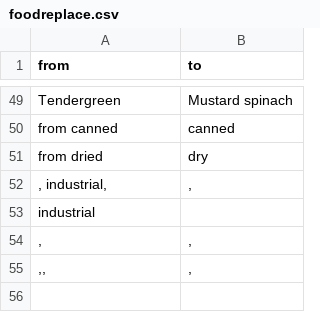
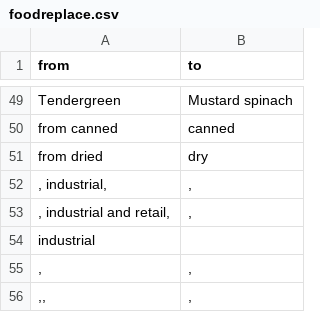
Before and after one commit to matiasmorant/nutrition, a CSV file: foodreplace.csv, drawn as a sheet; only a part is shown, gaps mark what is left out.

```diff
--- a/foodreplace.csv
+++ b/foodreplace.csv
@@ -52,2 +52,3 @@ from dried,dry
 ", industrial,",","
+", industrial and retail,",","
 industrial,
```
Also changed, not shown: 3 other files.
